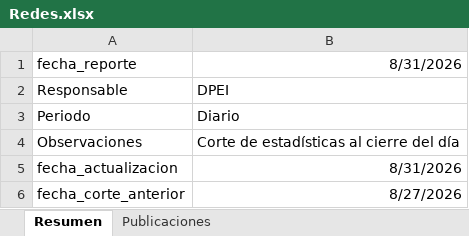
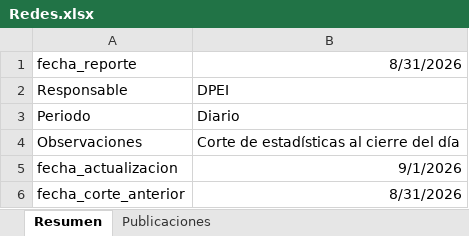
Before and after one commit to ff8100/monitoreo-redes, an Excel workbook: Redes.xlsx, sheet Resumen, drawn as a sheet; values as stored, in another font and other column widths than the file's, no borders; the diff names each change by its address in the sheet, - before the commit and + after, or states it on an @@ line.

Commit message:
Add files via upload

```diff
--- a/Redes.xlsx (sheet Resumen)
+++ b/Redes.xlsx (sheet Resumen)
-B5: 8/31/2026
+B5: 9/1/2026
-B6: 8/27/2026
+B6: 8/31/2026
```
